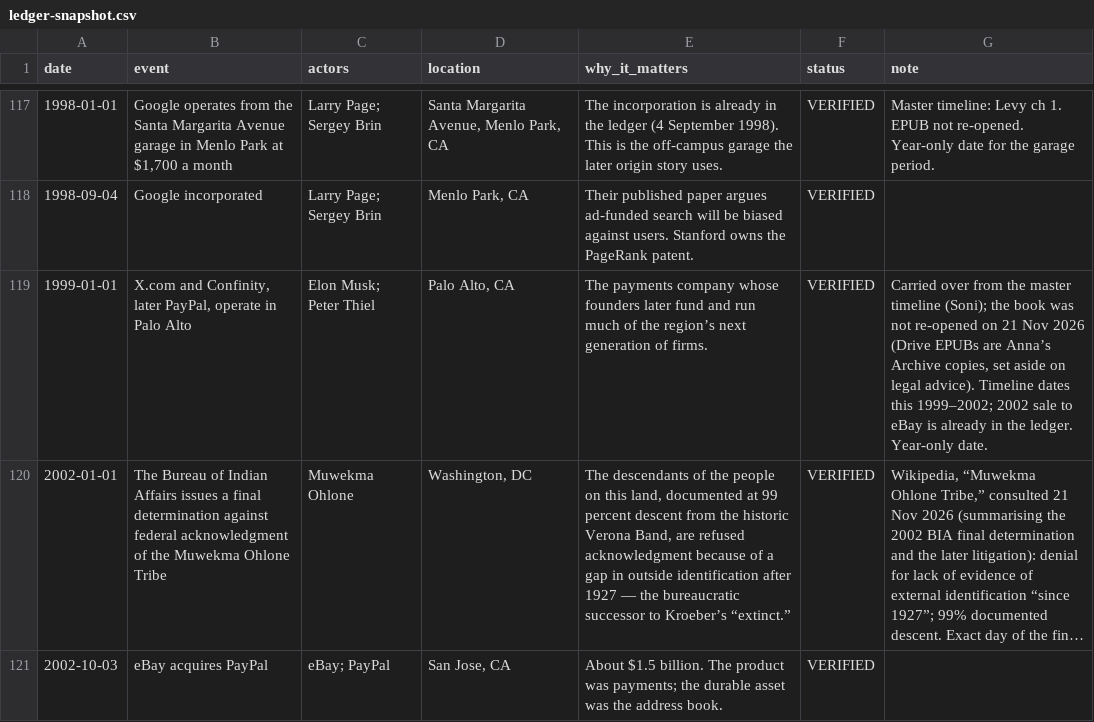
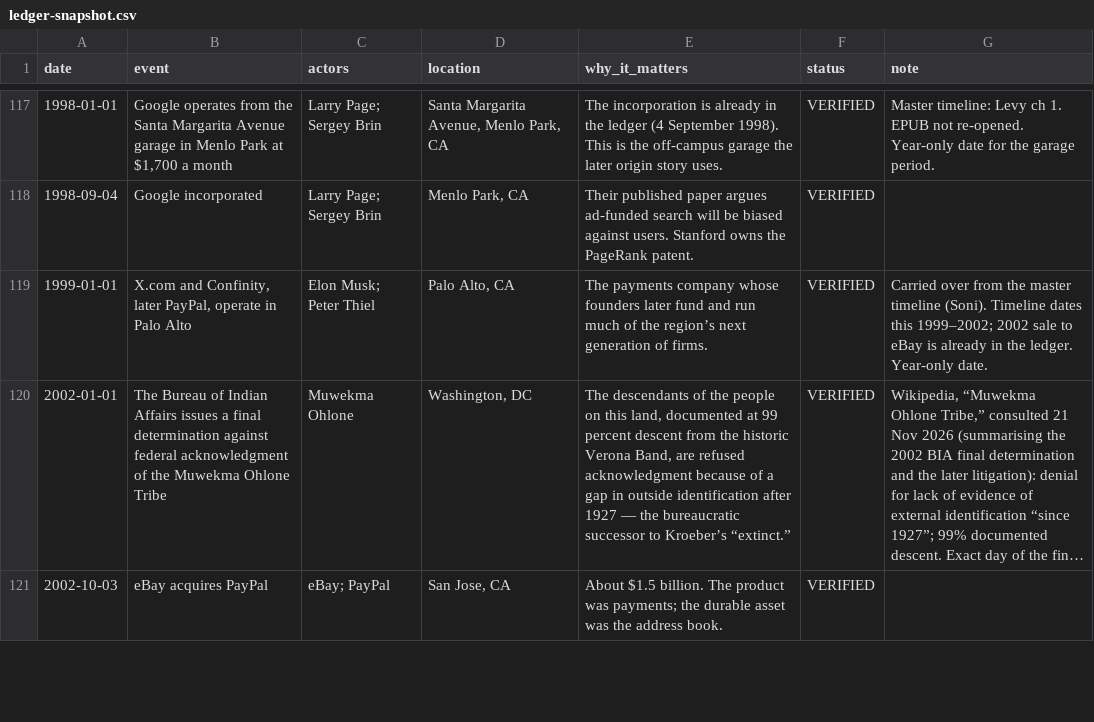
Before and after one commit to Artometrics/cardinal, a CSV file: apps/web-of-people/data/ledger-snapshot.csv, drawn as a sheet; only a part is shown, gaps mark what is left out; long unchanged cells end in …; the diff covers the shown part only; the diff names each change by its address in the sheet, - before the commit and + after, or states it on an @@ line.

Commit message:
Remove Anna's Archive mentions.
Drop the phrase from ledger notes, research-log, and web-of-people snapshots. Citations and other facts are unchanged.

```diff
--- a/apps/web-of-people/data/ledger-snapshot.csv
+++ b/apps/web-of-people/data/ledger-snapshot.csv
-G119 (note): …master timeline (Soni); the book was not re-opened on 21 Nov 2026 (Drive EPUBs are Anna’s Archive copies, set aside on legal advice). Timeline dates…
+G119 (note): …master timeline (Soni). Timeline dates…
```
Also changed, not shown: 13 edited cells elsewhere in this file, books/cardinal/_project/event-ledger.csv, site/data/web-of-people/ledger-snapshot.csv, 3 other files.
